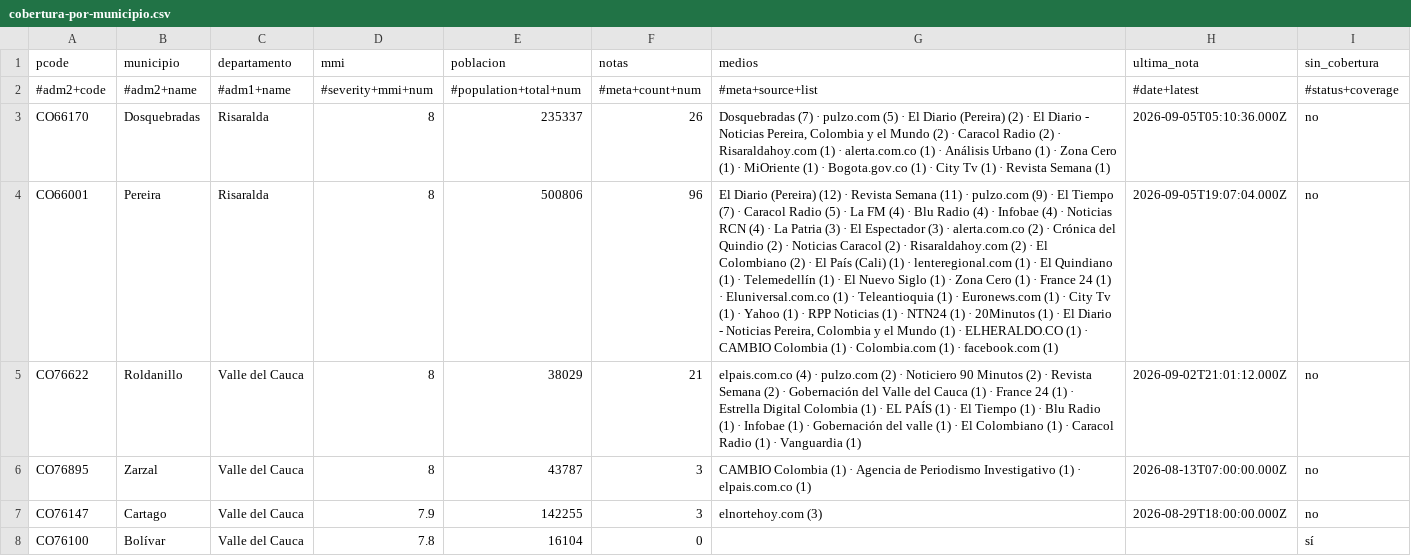
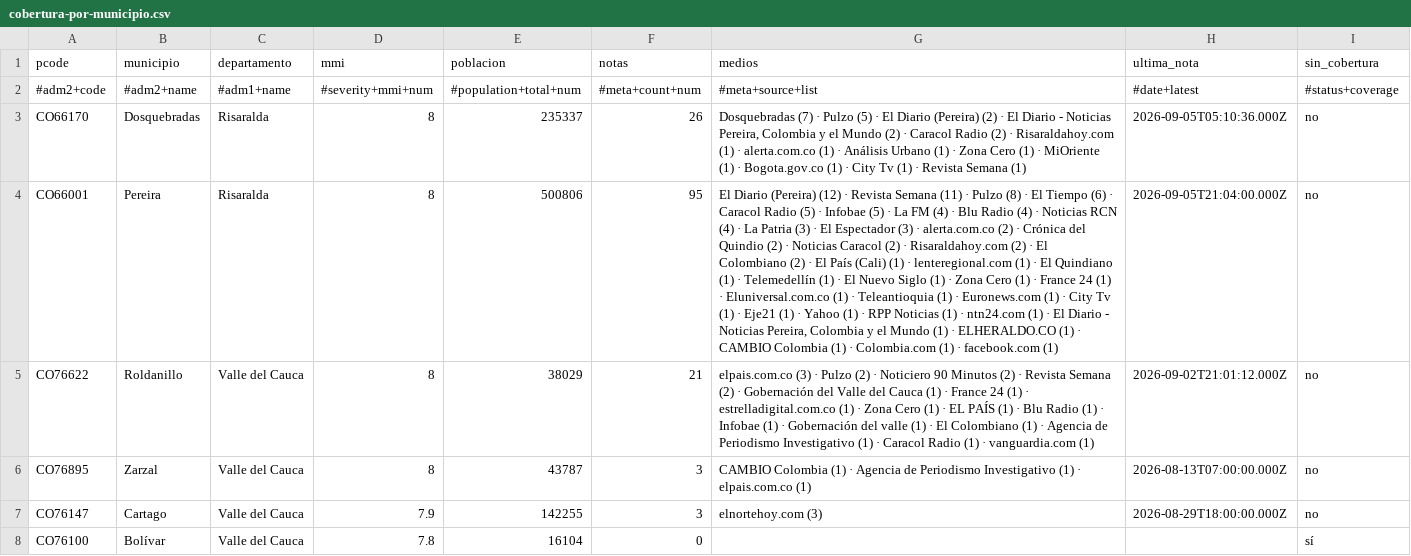
Before and after one commit to YesidAlmanzaGamba/report_cali, a CSV file: data/export/cobertura-por-municipio.csv, drawn as a sheet; only a part is shown; the diff covers the shown part only; the diff names each change by its address in the sheet, - before the commit and + after, or states it on an @@ line.

```diff
--- a/data/export/cobertura-por-municipio.csv
+++ b/data/export/cobertura-por-municipio.csv
-G3 (medios): …(7) · pulzo.com (5) ·…
+G3 (medios): …(7) · Pulzo (5) ·…
-F4 (notas): 96
+F4 (notas): 95
-G4 (medios): …(11) · pulzo.com (9) · El Tiempo (7) · Caracol Radio (5) · La FM (4) · Blu Radio (4) · Infobae (4) · Noticias RCN (4) · La Patria (3) · El Espectador (3) · alerta.com.co (2) · Crónica del Quindio (2) · Noticias Caracol (2) · Risaraldahoy.com (2) · El Colombiano (2) · El País (Cali) (1) · lenteregional.com (1) · El Quindiano (1) · Telemedellín (1) · El Nuevo Siglo (1) · Zona Cero (1) · France 24 (1) · Eluniversal.com.co (1) · Teleantioquia (1) · Euronews.com (1) · City Tv (1) · Yahoo (1) · RPP Noticias (1) · NTN24 (1) · 20Minutos (1) ·…
+G4 (medios): …(11) · Pulzo (8) · El Tiempo (6) · Caracol Radio (5) · Infobae (5) · La FM (4) · Blu Radio (4) · Noticias RCN (4) · La Patria (3) · El Espectador (3) · alerta.com.co (2) · Crónica del Quindio (2) · Noticias Caracol (2) · Risaraldahoy.com (2) · El Colombiano (2) · El País (Cali) (1) · lenteregional.com (1) · El Quindiano (1) · Telemedellín (1) · El Nuevo Siglo (1) · Zona Cero (1) · France 24 (1) · Eluniversal.com.co (1) · Teleantioquia (1) · Euronews.com (1) · City Tv (1) · Eje21 (1) · Yahoo (1) · RPP Noticias (1) · ntn24.com (1) ·…
-H4 (ultima_nota): 2026-09-05T19:07:04.000Z
+H4 (ultima_nota): 2026-09-05T21:04:00.000Z
-G5 (medios): elpais.com.co (4) · pulzo.com (2) · Noticiero 90 Minutos (2) · Revista Semana (2) · Gobernación del Valle del Cauca (1) · France 24 (1) · Estrella Digital Colombia (1) · EL PAÍS (1) · El Tiempo (1) · Blu Radio (1) · Infobae (1) · Gobernación del valle (1) · El Colombiano (1) · Caracol Radio (1) · Vanguardia (1)
+G5 (medios): elpais.com.co (3) · Pulzo (2) · Noticiero 90 Minutos (2) · Revista Semana (2) · Gobernación del Valle del Cauca (1) · France 24 (1) · estrelladigital.com.co (1) · Zona Cero (1) · EL PAÍS (1) · Blu Radio (1) · Infobae (1) · Gobernación del valle (1) · El Colombiano (1) · Agencia de Periodismo Investigativo (1) · Caracol Radio (1) · vanguardia.com (1)
```
Also changed, not shown: 18 edited cells elsewhere in this file, 5 other files.
